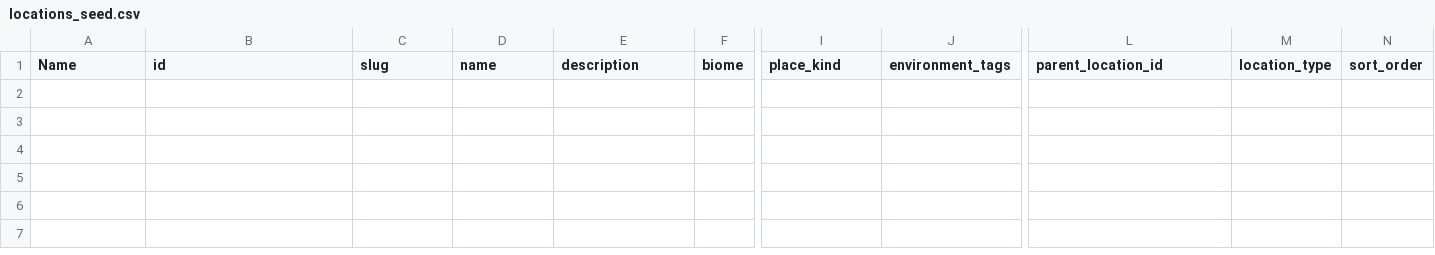
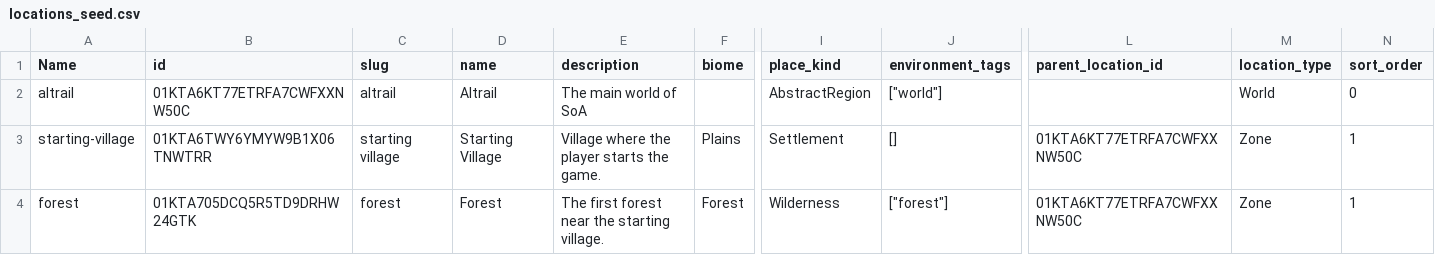
Before and after one commit to fabolze/SoAWebApp, a CSV file: backend/data/locations_seed.csv, drawn as a sheet; only a part is shown, gaps mark what is left out; rows hold the shown columns only; the diff names each change by its address in the sheet, - before the commit and + after, or states it on an @@ line.

Commit message:
Add new flag for intro completion and update related data
- Added a new flag "intro-done" to flags_seed.csv to track when players complete the intro.
- Removed unused rows from item_attribute_modifiers_seed.csv and item_stat_modifiers_seed.csv to clean up data.
- Updated items_seed.csv to reflect changes in stat and attribute modifiers for existing items.
- Enhanced location_routes_seed.csv with additional fields for better route management.
- Introduced new locations in locations_seed.csv, including "Altrail" and "Starting Village".
- Added a new requirement "intro-done" to requirements_seed.csv to manage game progression.
- Cleaned up statuses_seed.csv by removing unused status entries.

```diff
--- a/backend/data/locations_seed.csv
+++ b/backend/data/locations_seed.csv
+row 2: altrail | 01KTA6KT77ETRFA7CWFXXNW50C | altrail | Altrail | The main world of SoA |  | AbstractRegion | ["world"] |  | World | 0
+row 3: starting-village | 01KTA6TWY6YMYW9B1X06TNWTRR | starting village | Starting Village | Village where the player starts the game. | Plains | Settlement | [] | 01KTA6KT77ETRFA7CWFXXNW50C | Zone | 1
+row 4: forest | 01KTA705DCQ5R5TD9DRHW24GTK | forest | Forest | The first forest near the starting village. | Forest | Wilderness | ["forest"] | 01KTA6KT77ETRFA7CWFXXNW50C | Zone | 1
```
Also changed, not shown: backend/data/attribute_stat_links_seed.csv, 12 other files.
